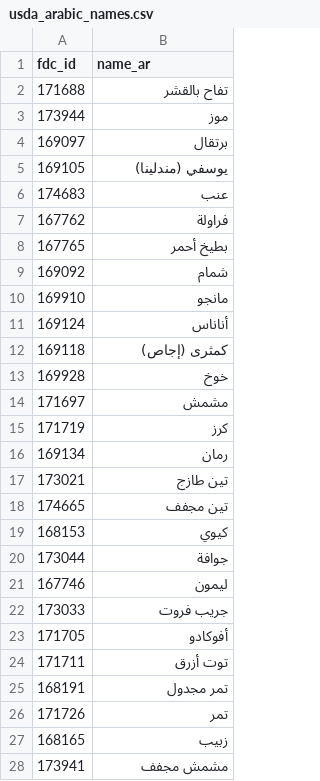
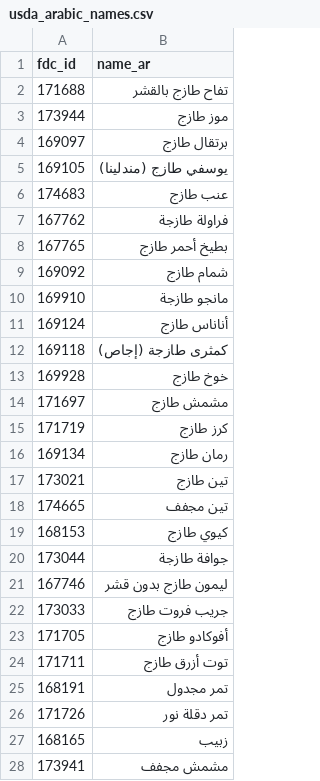
Before and after one commit to HealthyLife-AI/Backend-Laravel, a CSV file: database/data/usda_arabic_names.csv, drawn as a sheet; only a part is shown; the diff covers the shown part only.

```diff
--- a/database/data/usda_arabic_names.csv
+++ b/database/data/usda_arabic_names.csv
@@ -1,27 +1,27 @@
 fdc_id,name_ar
-171688,تفاح بالقشر
-173944,موز
-169097,برتقال
-169105,يوسفي (مندلينا)
-174683,عنب
-167762,فراولة
-167765,بطيخ أحمر
-169092,شمام
-169910,مانجو
-169124,أناناس
-169118,كمثرى (إجاص)
-169928,خوخ
-171697,مشمش
-171719,كرز
-169134,رمان
+171688,تفاح طازج بالقشر
+173944,موز طازج
+169097,برتقال طازج
+169105,يوسفي طازج (مندلينا)
+174683,عنب طازج
+167762,فراولة طازجة
+167765,بطيخ أحمر طازج
+169092,شمام طازج
+169910,مانجو طازجة
+169124,أناناس طازج
+169118,كمثرى طازجة (إجاص)
+169928,خوخ طازج
+171697,مشمش طازج
+171719,كرز طازج
+169134,رمان طازج
 173021,تين طازج
 174665,تين مجفف
-168153,كيوي
-173044,جوافة
-167746,ليمون
-173033,جريب فروت
-171705,أفوكادو
-171711,توت أزرق
+168153,كيوي طازج
+173044,جوافة طازجة
+167746,ليمون طازج بدون قشر
+173033,جريب فروت طازج
+171705,أفوكادو طازج
+171711,توت أزرق طازج
 168191,تمر مجدول
-171726,تمر
+171726,تمر دقلة نور
 168165,زبيب
```
Also changed, not shown: 39 edited cells elsewhere in this file, 11 other files.
